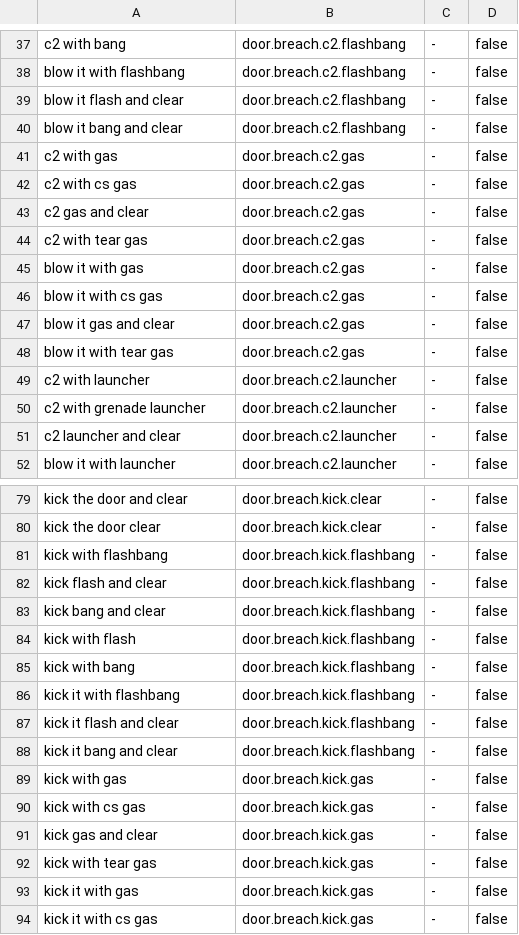
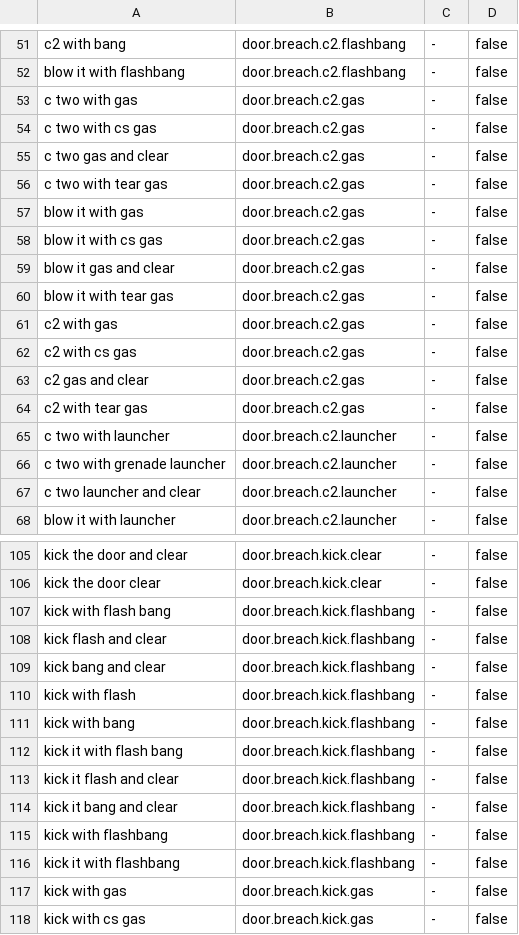
Before and after one commit to albertosophia/RonVoice, a TSV file: RonVoice.Tests/corpus/en.tsv, drawn as a sheet; only a part is shown, gaps mark what is left out; the shorter side is filled out with more unchanged rows; the diff covers the shown part only.

```diff
--- a/RonVoice.Tests/corpus/en.tsv
+++ b/RonVoice.Tests/corpus/en.tsv
@@ -38,4 +52,10 @@ c2 with bang	door.breach.c2.flashbang	-	false
 blow it with flashbang	door.breach.c2.flashbang	-	false
-blow it flash and clear	door.breach.c2.flashbang	-	false
-blow it bang and clear	door.breach.c2.flashbang	-	false
+c two with gas	door.breach.c2.gas	-	false
+c two with cs gas	door.breach.c2.gas	-	false
+c two gas and clear	door.breach.c2.gas	-	false
+c two with tear gas	door.breach.c2.gas	-	false
+blow it with gas	door.breach.c2.gas	-	false
+blow it with cs gas	door.breach.c2.gas	-	false
+blow it gas and clear	door.breach.c2.gas	-	false
+blow it with tear gas	door.breach.c2.gas	-	false
 c2 with gas	door.breach.c2.gas	-	false
@@ -44,9 +64,5 @@ c2 gas and clear	door.breach.c2.gas	-	false
 c2 with tear gas	door.breach.c2.gas	-	false
-blow it with gas	door.breach.c2.gas	-	false
-blow it with cs gas	door.breach.c2.gas	-	false
-blow it gas and clear	door.breach.c2.gas	-	false
-blow it with tear gas	door.breach.c2.gas	-	false
-c2 with launcher	door.breach.c2.launcher	-	false
-c2 with grenade launcher	door.breach.c2.launcher	-	false
-c2 launcher and clear	door.breach.c2.launcher	-	false
+c two with launcher	door.breach.c2.launcher	-	false
+c two with grenade launcher	door.breach.c2.launcher	-	false
+c two launcher and clear	door.breach.c2.launcher	-	false
 blow it with launcher	door.breach.c2.launcher	-	false
@@ -80,3 +106,3 @@ kick the door and clear	door.breach.kick.clear	-	false
 kick the door clear	door.breach.kick.clear	-	false
-kick with flashbang	door.breach.kick.flashbang	-	false
+kick with flash bang	door.breach.kick.flashbang	-	false
 kick flash and clear	door.breach.kick.flashbang	-	false
@@ -85,5 +111,7 @@ kick with flash	door.breach.kick.flashbang	-	false
 kick with bang	door.breach.kick.flashbang	-	false
-kick it with flashbang	door.breach.kick.flashbang	-	false
+kick it with flash bang	door.breach.kick.flashbang	-	false
 kick it flash and clear	door.breach.kick.flashbang	-	false
 kick it bang and clear	door.breach.kick.flashbang	-	false
+kick with flashbang	door.breach.kick.flashbang	-	false
+kick it with flashbang	door.breach.kick.flashbang	-	false
 kick with gas	door.breach.kick.gas	-	false
```
Also changed, not shown: 35 added rows, 8 moved rows and 15 edited cells elsewhere in this file, RonVoice.Tests/corpus/pt.tsv, 13 other files.
